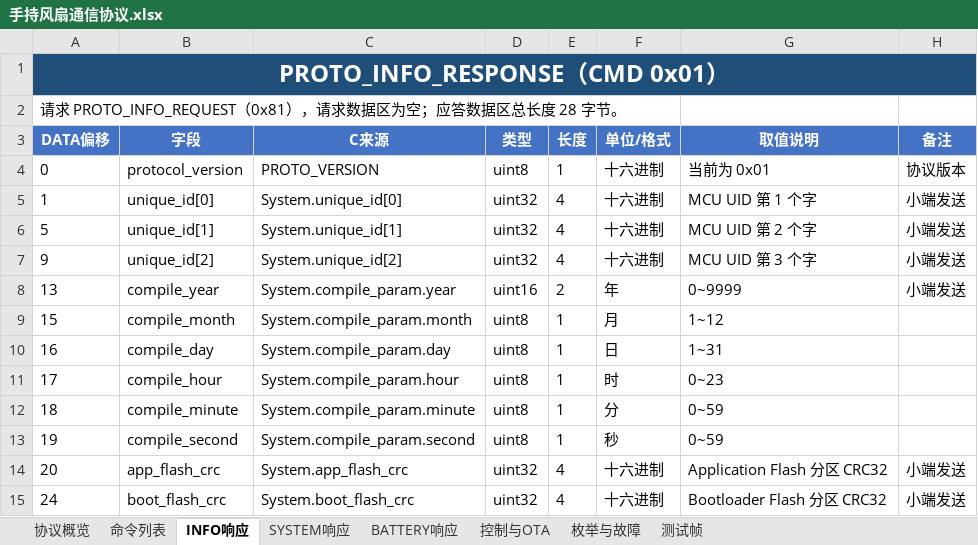
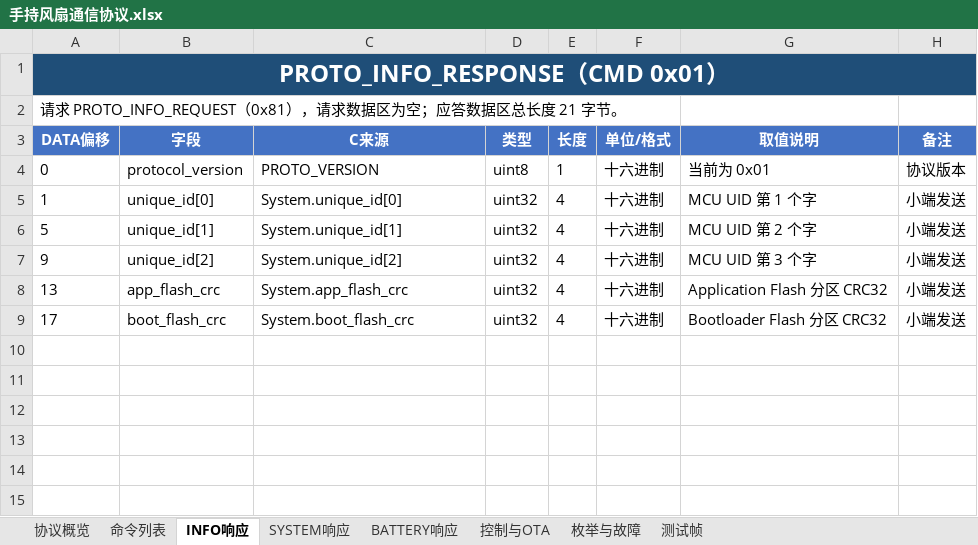
Before and after one commit to c6c6c6c/BA-Handheld-Fan-Gen2, an Excel workbook: Doc/手持风扇通信协议.xlsx, sheet INFO响应, drawn as a sheet; values as stored, in another font and other column widths than the file's, no borders; removed rows and columns are numbered as before the commit, all else as after; the diff names each change by its address in the sheet, - before the commit and + after, or states it on an @@ line.

```diff
--- a/Doc/手持风扇通信协议.xlsx (sheet INFO响应)
+++ b/Doc/手持风扇通信协议.xlsx (sheet INFO响应)
-A2 (DATA偏移): …总长度 28 字节。
+A2 (DATA偏移): …总长度 21 字节。
-row 8: 13 | compile_year | System.compile_param.year | uint16 | 2 | 年 | 0~9999 | 小端发送
-row 9: 15 | compile_month | System.compile_param.month | uint8 | 1 | 月 | 1~12
-row 10: 16 | compile_day | System.compile_param.day | uint8 | 1 | 日 | 1~31
-row 11: 17 | compile_hour | System.compile_param.hour | uint8 | 1 | 时 | 0~23
-row 12: 18 | compile_minute | System.compile_param.minute | uint8 | 1 | 分 | 0~59
-row 13: 19 | compile_second | System.compile_param.second | uint8 | 1 | 秒 | 0~59
-A8 (DATA偏移): 20
+A8 (DATA偏移): 13
-A9 (DATA偏移): 24
+A9 (DATA偏移): 17
```
Also changed, not shown: sheet 控制与OTA, sheet 枚举与故障, sheet 命令列表, sheet 测试帧, sheet SYSTEM响应, sheet 协议概览, 19 other files.
